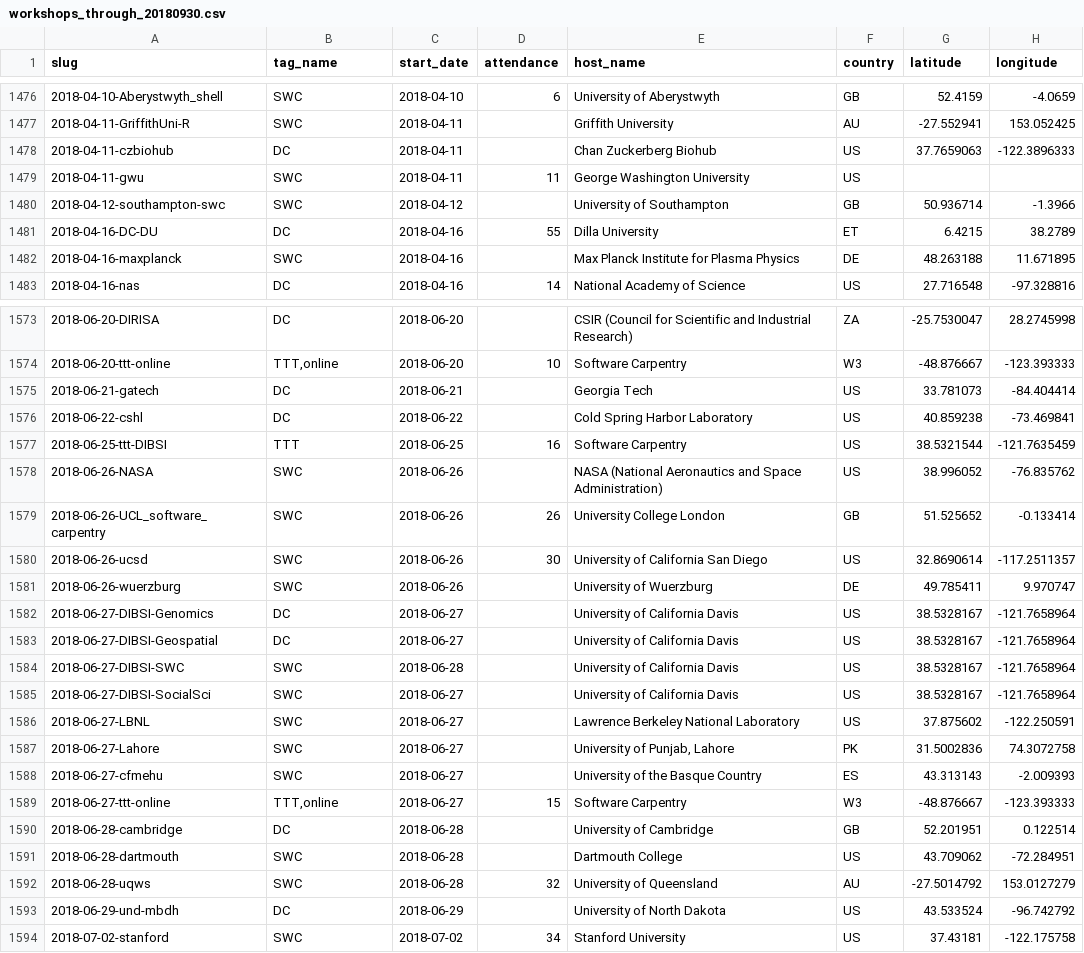
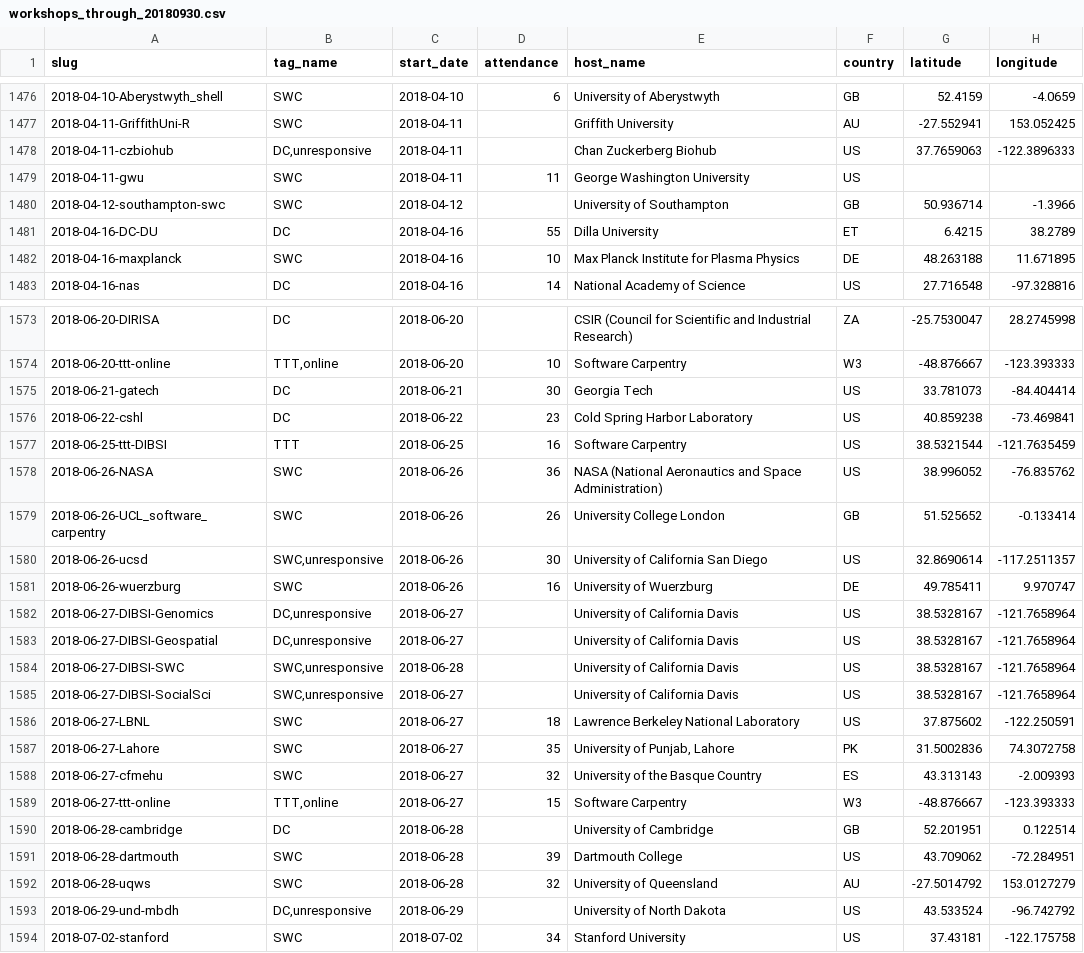
Before and after one commit to carpentries/assessment, a CSV file: programmatic-assessment/workshops/data_files/workshops_through_20180930.csv, drawn as a sheet; only a part is shown, gaps mark what is left out; the diff covers the shown part only.

```diff
--- a/programmatic-assessment/workshops/data_files/workshops_through_20180930.csv
+++ b/programmatic-assessment/workshops/data_files/workshops_through_20180930.csv
@@ -1477,3 +1477,3 @@ slug,tag_name,start_date,attendance,host_name,country,latitude,longitude
 2018-04-11-GriffithUni-R,SWC,2018-04-11,,Griffith University,AU,-27.552941,153.052425
-2018-04-11-czbiohub,DC,2018-04-11,,Chan Zuckerberg Biohub,US,37.7659063,-122.3896333
+2018-04-11-czbiohub,"DC,unresponsive",2018-04-11,,Chan Zuckerberg Biohub,US,37.7659063,-122.3896333
 2018-04-11-gwu,SWC,2018-04-11,11,George Washington University,US,,
@@ -1481,3 +1481,3 @@ slug,tag_name,start_date,attendance,host_name,country,latitude,longitude
 2018-04-16-DC-DU,DC,2018-04-16,55,Dilla University,ET,6.4215,38.2789
-2018-04-16-maxplanck,SWC,2018-04-16,,Max Planck Institute for Plasma Physics,DE,48.263188,11.671895
+2018-04-16-maxplanck,SWC,2018-04-16,10,Max Planck Institute for Plasma Physics,DE,48.263188,11.671895
 2018-04-16-nas,DC,2018-04-16,14,National Academy of Science,US,27.716548,-97.328816
@@ -1574,21 +1574,21 @@ slug,tag_name,start_date,attendance,host_name,country,latitude,longitude
 2018-06-20-ttt-online,"TTT,online",2018-06-20,10,Software Carpentry,W3,-48.876667,-123.393333
-2018-06-21-gatech,DC,2018-06-21,,Georgia Tech,US,33.781073,-84.404414
-2018-06-22-cshl,DC,2018-06-22,,Cold Spring Harbor Laboratory,US,40.859238,-73.469841
+2018-06-21-gatech,DC,2018-06-21,30,Georgia Tech,US,33.781073,-84.404414
+2018-06-22-cshl,DC,2018-06-22,23,Cold Spring Harbor Laboratory,US,40.859238,-73.469841
 2018-06-25-ttt-DIBSI,TTT,2018-06-25,16,Software Carpentry,US,38.5321544,-121.7635459
-2018-06-26-NASA,SWC,2018-06-26,,NASA (National Aeronautics and Space Administration),US,38.996052,-76.835762
+2018-06-26-NASA,SWC,2018-06-26,36,NASA (National Aeronautics and Space Administration),US,38.996052,-76.835762
 2018-06-26-UCL_software_carpentry,SWC,2018-06-26,26,University College London,GB,51.525652,-0.133414
-2018-06-26-ucsd,SWC,2018-06-26,30,University of California San Diego,US,32.8690614,-117.2511357
-2018-06-26-wuerzburg,SWC,2018-06-26,,University of Wuerzburg,DE,49.785411,9.970747
-2018-06-27-DIBSI-Genomics,DC,2018-06-27,,University of California Davis,US,38.5328167,-121.7658964
-2018-06-27-DIBSI-Geospatial,DC,2018-06-27,,University of California Davis,US,38.5328167,-121.7658964
-2018-06-27-DIBSI-SWC,SWC,2018-06-28,,University of California Davis,US,38.5328167,-121.7658964
-2018-06-27-DIBSI-SocialSci,SWC,2018-06-27,,University of California Davis,US,38.5328167,-121.7658964
-2018-06-27-LBNL,SWC,2018-06-27,,Lawrence Berkeley National Laboratory,US,37.875602,-122.250591
-2018-06-27-Lahore,SWC,2018-06-27,,"University of Punjab, Lahore",PK,31.5002836,74.3072758
-2018-06-27-cfmehu,SWC,2018-06-27,,University of the Basque Country,ES,43.313143,-2.009393
+2018-06-26-ucsd,"SWC,unresponsive",2018-06-26,30,University of California San Diego,US,32.8690614,-117.2511357
+2018-06-26-wuerzburg,SWC,2018-06-26,16,University of Wuerzburg,DE,49.785411,9.970747
+2018-06-27-DIBSI-Genomics,"DC,unresponsive",2018-06-27,,University of California Davis,US,38.5328167,-121.7658964
+2018-06-27-DIBSI-Geospatial,"DC,unresponsive",2018-06-27,,University of California Davis,US,38.5328167,-121.7658964
+2018-06-27-DIBSI-SWC,"SWC,unresponsive",2018-06-28,,University of California Davis,US,38.5328167,-121.7658964
+2018-06-27-DIBSI-SocialSci,"SWC,unresponsive",2018-06-27,,University of California Davis,US,38.5328167,-121.7658964
+2018-06-27-LBNL,SWC,2018-06-27,18,Lawrence Berkeley National Laboratory,US,37.875602,-122.250591
+2018-06-27-Lahore,SWC,2018-06-27,35,"University of Punjab, Lahore",PK,31.5002836,74.3072758
+2018-06-27-cfmehu,SWC,2018-06-27,32,University of the Basque Country,ES,43.313143,-2.009393
 2018-06-27-ttt-online,"TTT,online",2018-06-27,15,Software Carpentry,W3,-48.876667,-123.393333
 2018-06-28-cambridge,DC,2018-06-28,,University of Cambridge,GB,52.201951,0.122514
-2018-06-28-dartmouth,SWC,2018-06-28,,Dartmouth College,US,43.709062,-72.284951
+2018-06-28-dartmouth,SWC,2018-06-28,39,Dartmouth College,US,43.709062,-72.284951
 2018-06-28-uqws,SWC,2018-06-28,32,University of Queensland,AU,-27.5014792,153.0127279
-2018-06-29-und-mbdh,DC,2018-06-29,,University of North Dakota,US,43.533524,-96.742792
+2018-06-29-und-mbdh,"DC,unresponsive",2018-06-29,,University of North Dakota,US,43.533524,-96.742792
 2018-07-02-stanford,SWC,2018-07-02,34,Stanford University,US,37.43181,-122.175758
```
Also changed, not shown: 41 edited cells elsewhere in this file.
